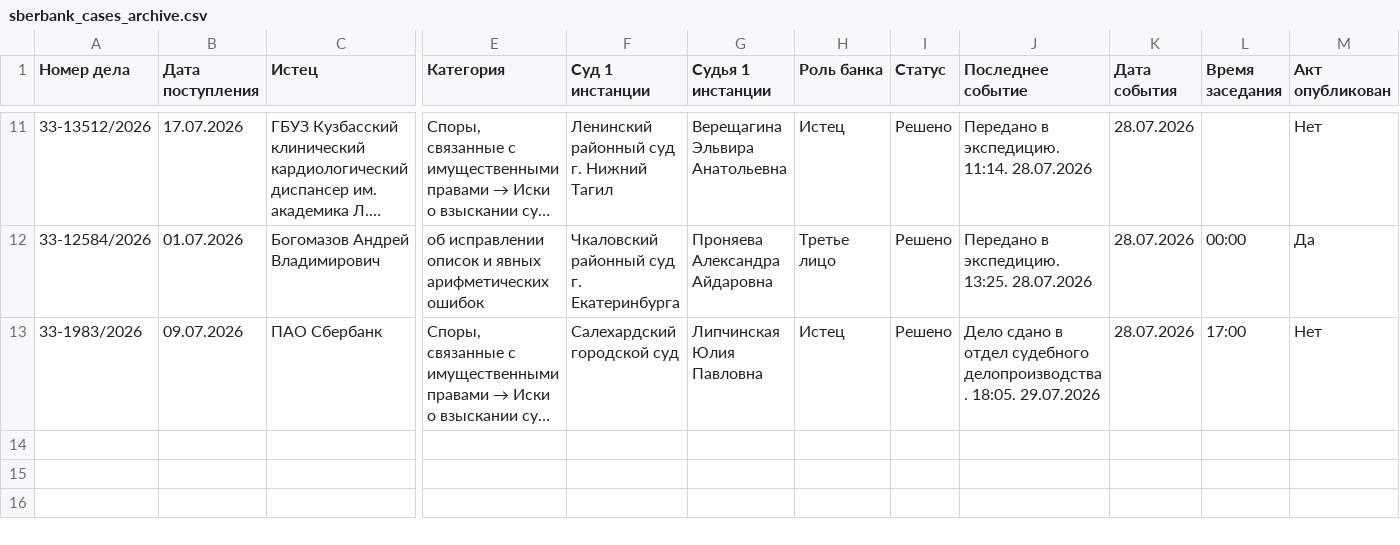
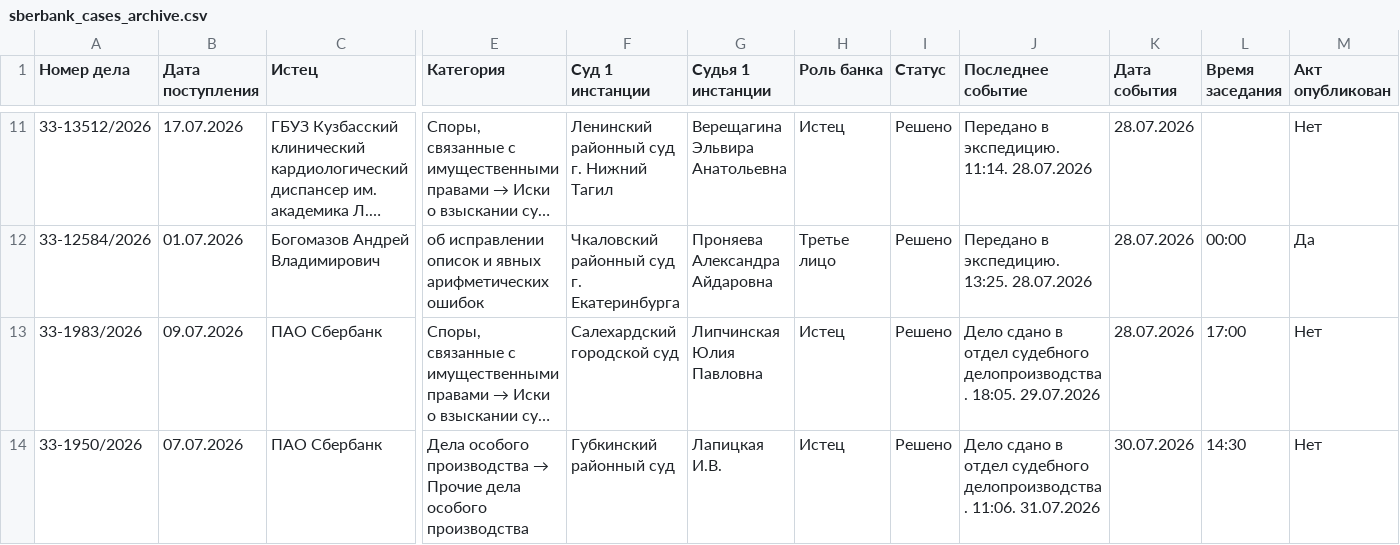
Before and after one commit to SelivanovAS/dashboard-ural, a CSV file: data/sberbank_cases_archive.csv, drawn as a sheet; only a part is shown, gaps mark what is left out; long unchanged cells end in …; rows hold the shown columns only; the diff names each change by its address in the sheet, - before the commit and + after, or states it on an @@ line.

```diff
--- a/data/sberbank_cases_archive.csv
+++ b/data/sberbank_cases_archive.csv
+row 14: 33-1950/2026 | 07.07.2026 | ПАО Сбербанк | Дела особого производства → Прочие дела особого производства | Губкинский районный суд | Лапицкая И.В. | Истец | Решено | Дело сдано в отдел судебного делопроизводства. 11:06. 31.07.2026 | 30.07.2026 | 14:30 | Нет
```
Also changed, not shown: data/sberbank_cases.csv, 10 other files.
